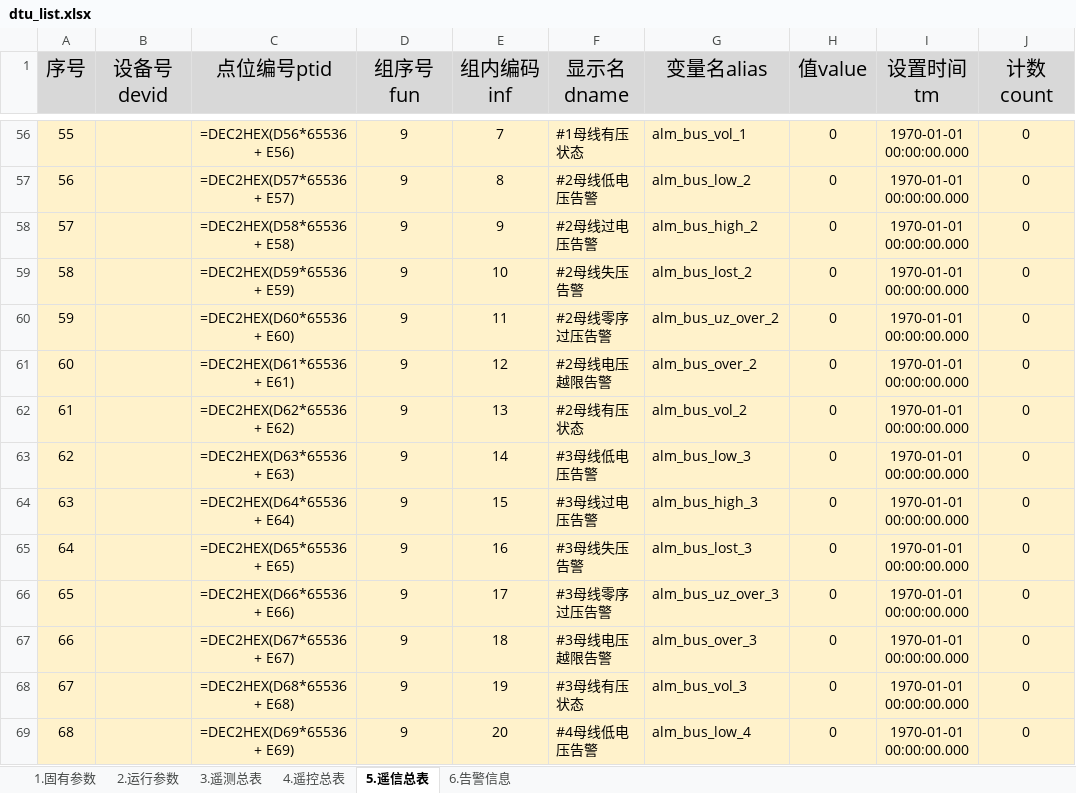
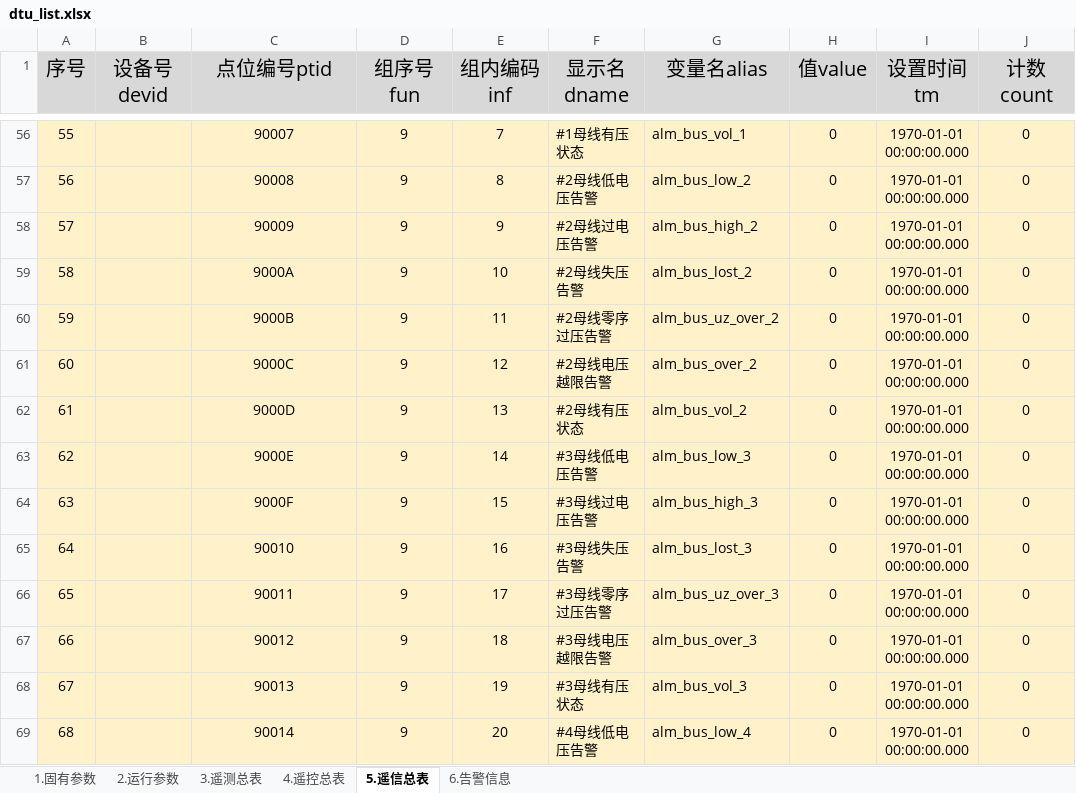
Before and after one commit to iceboy0037/dut_test, an Excel workbook: tools/dtu_list.xlsx, sheet 5.遥信总表, drawn as a sheet; only a part is shown, gaps mark what is left out; values as stored, in another font and other column widths than the file's, no borders; formulas without a stored value are shown as written; the diff covers the shown part only; the diff names each change by its address in the sheet, - before the commit and + after, or states it on an @@ line.

```diff
--- a/tools/dtu_list.xlsx (sheet 5.遥信总表)
+++ b/tools/dtu_list.xlsx (sheet 5.遥信总表)
-C56 (点位编号ptid): =DEC2HEX(D56*65536 + E56)
+C56 (点位编号ptid): 90007
-C57 (点位编号ptid): =DEC2HEX(D57*65536 + E57)
+C57 (点位编号ptid): 90008
-C58 (点位编号ptid): =DEC2HEX(D58*65536 + E58)
+C58 (点位编号ptid): 90009
-C59 (点位编号ptid): =DEC2HEX(D59*65536 + E59)
+C59 (点位编号ptid): 9000A
-C60 (点位编号ptid): =DEC2HEX(D60*65536 + E60)
+C60 (点位编号ptid): 9000B
-C61 (点位编号ptid): =DEC2HEX(D61*65536 + E61)
+C61 (点位编号ptid): 9000C
-C62 (点位编号ptid): =DEC2HEX(D62*65536 + E62)
+C62 (点位编号ptid): 9000D
-C63 (点位编号ptid): =DEC2HEX(D63*65536 + E63)
+C63 (点位编号ptid): 9000E
-C64 (点位编号ptid): =DEC2HEX(D64*65536 + E64)
+C64 (点位编号ptid): 9000F
-C65 (点位编号ptid): =DEC2HEX(D65*65536 + E65)
+C65 (点位编号ptid): 90010
-C66 (点位编号ptid): =DEC2HEX(D66*65536 + E66)
+C66 (点位编号ptid): 90011
-C67 (点位编号ptid): =DEC2HEX(D67*65536 + E67)
+C67 (点位编号ptid): 90012
-C68 (点位编号ptid): =DEC2HEX(D68*65536 + E68)
+C68 (点位编号ptid): 90013
-C69 (点位编号ptid): =DEC2HEX(D69*65536 + E69)
+C69 (点位编号ptid): 90014
```
Also changed, not shown: 851 edited cells elsewhere in this sheet, 1 other file.
